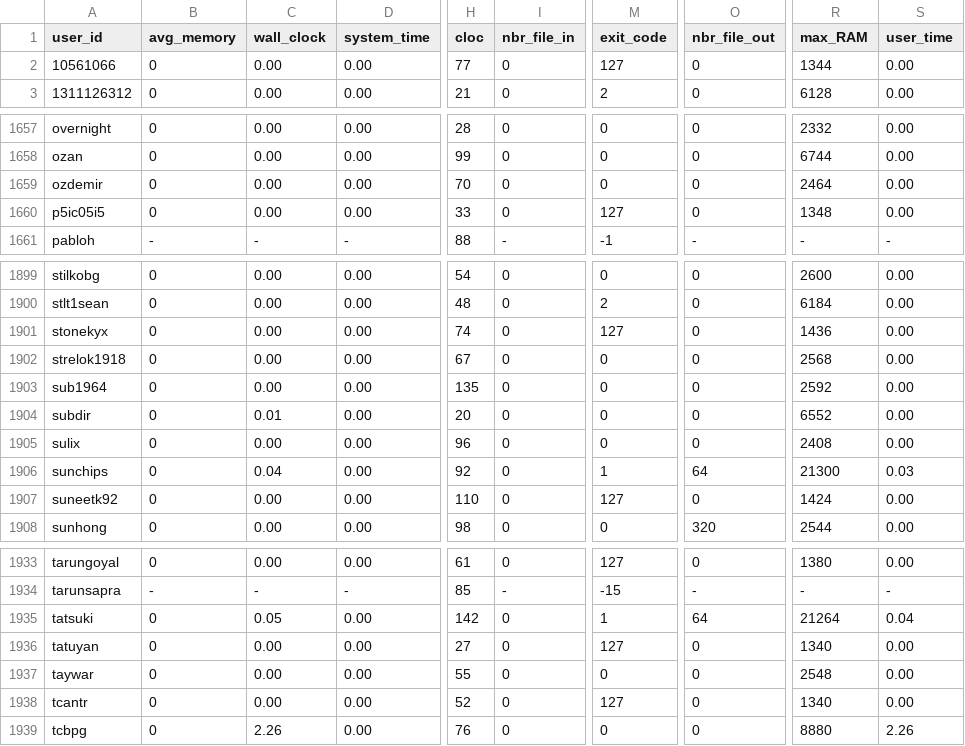
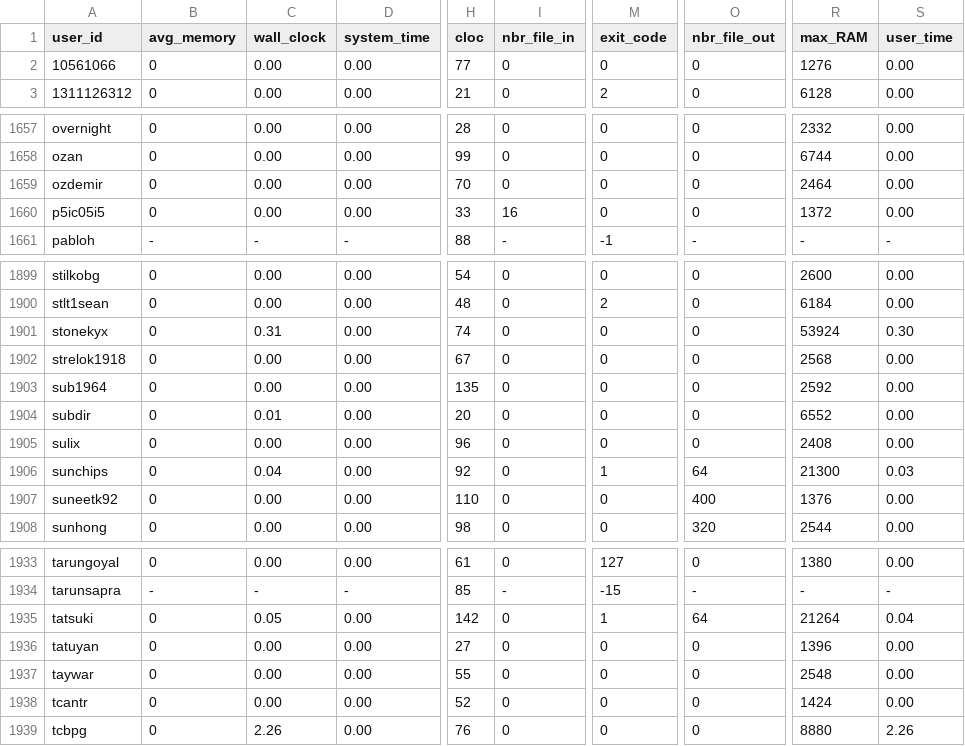
Before and after one commit to emmawestman/GCJ-backup, a CSV file: 2749486_0.csv, drawn as a sheet; only a part is shown, gaps mark what is left out; the diff covers the shown part only; the diff names each change by its address in the sheet, - before the commit and + after, or states it on an @@ line.

```diff
--- a/2749486_0.csv
+++ b/2749486_0.csv
-M2 (exit_code): 127
+M2 (exit_code): 0
-R2 (max_RAM): 1344
+R2 (max_RAM): 1276
-I1660 (nbr_file_in): 0
+I1660 (nbr_file_in): 16
-M1660 (exit_code): 127
+M1660 (exit_code): 0
-R1660 (max_RAM): 1348
+R1660 (max_RAM): 1372
-C1901 (wall_clock): 0.00
+C1901 (wall_clock): 0.31
-M1901 (exit_code): 127
+M1901 (exit_code): 0
-R1901 (max_RAM): 1436
+R1901 (max_RAM): 53924
-S1901 (user_time): 0.00
+S1901 (user_time): 0.30
-M1907 (exit_code): 127
+M1907 (exit_code): 0
-O1907 (nbr_file_out): 0
+O1907 (nbr_file_out): 400
-R1907 (max_RAM): 1424
+R1907 (max_RAM): 1376
-M1936 (exit_code): 127
+M1936 (exit_code): 0
-R1936 (max_RAM): 1340
+R1936 (max_RAM): 1396
-M1938 (exit_code): 127
+M1938 (exit_code): 0
-R1938 (max_RAM): 1340
+R1938 (max_RAM): 1424
```
Also changed, not shown: 123 edited cells elsewhere in this file, 2749486_1.csv.
